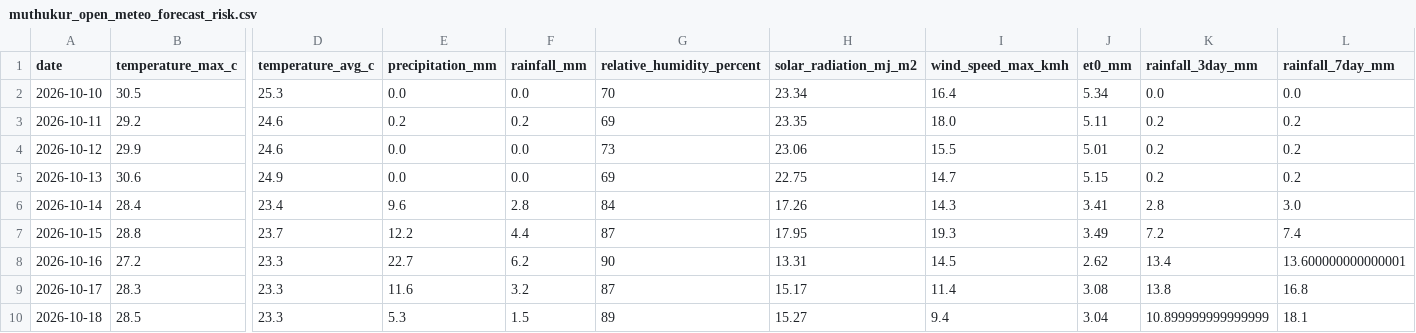
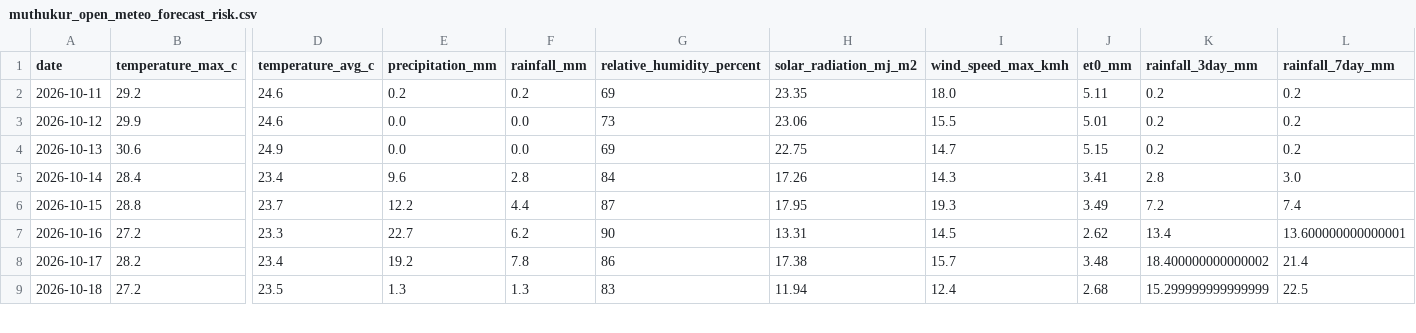
Before and after one commit to vanaprashanth/mango-digital-twin, a CSV file: data/processed/muthukur_open_meteo_forecast_risk.csv, drawn as a sheet; only a part is shown, gaps mark what is left out; removed rows and columns are numbered as before the commit, all else as after; rows hold the shown columns only; the diff covers the shown part only; the diff names each change by its address in the sheet, - before the commit and + after, or states it on an @@ line.

```diff
--- a/data/processed/muthukur_open_meteo_forecast_risk.csv
+++ b/data/processed/muthukur_open_meteo_forecast_risk.csv
-row 2: 2026-10-10 | 30.5 | 25.3 | 0.0 | 0.0 | 70 | 23.34 | 16.4 | 5.34 | 0.0 | 0.0
-B8 (temperature_max_c): 28.3
+B8 (temperature_max_c): 28.2
-D8 (temperature_avg_c): 23.3
+D8 (temperature_avg_c): 23.4
-E8 (precipitation_mm): 11.6
+E8 (precipitation_mm): 19.2
-F8 (rainfall_mm): 3.2
+F8 (rainfall_mm): 7.8
-G8 (relative_humidity_percent): 87
+G8 (relative_humidity_percent): 86
-H8 (solar_radiation_mj_m2): 15.17
+H8 (solar_radiation_mj_m2): 17.38
-I8 (wind_speed_max_kmh): 11.4
+I8 (wind_speed_max_kmh): 15.7
-J8 (et0_mm): 3.08
+J8 (et0_mm): 3.48
-K8 (rainfall_3day_mm): 13.8
+K8 (rainfall_3day_mm): 18.400000000000002
-L8 (rainfall_7day_mm): 16.8
+L8 (rainfall_7day_mm): 21.4
-B9 (temperature_max_c): 28.5
+B9 (temperature_max_c): 27.2
-D9 (temperature_avg_c): 23.3
+D9 (temperature_avg_c): 23.5
-E9 (precipitation_mm): 5.3
+E9 (precipitation_mm): 1.3
-F9 (rainfall_mm): 1.5
+F9 (rainfall_mm): 1.3
-G9 (relative_humidity_percent): 89
+G9 (relative_humidity_percent): 83
-H9 (solar_radiation_mj_m2): 15.27
+H9 (solar_radiation_mj_m2): 11.94
-I9 (wind_speed_max_kmh): 9.4
+I9 (wind_speed_max_kmh): 12.4
-J9 (et0_mm): 3.04
+J9 (et0_mm): 2.68
-K9 (rainfall_3day_mm): 10.899999999999999
+K9 (rainfall_3day_mm): 15.299999999999999
-L9 (rainfall_7day_mm): 18.1
+L9 (rainfall_7day_mm): 22.5
```
Also changed, not shown: 1 added row and 58 edited cells elsewhere in this file, data/processed/muthukur_combined_feature_table.csv, data/processed/muthukur_forecast_aware_irrigation_advisory.csv, 7 other files.
